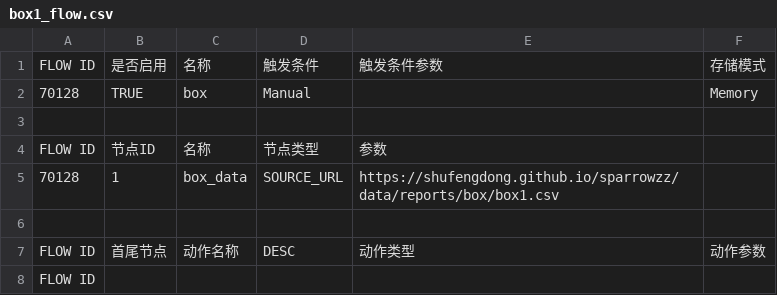
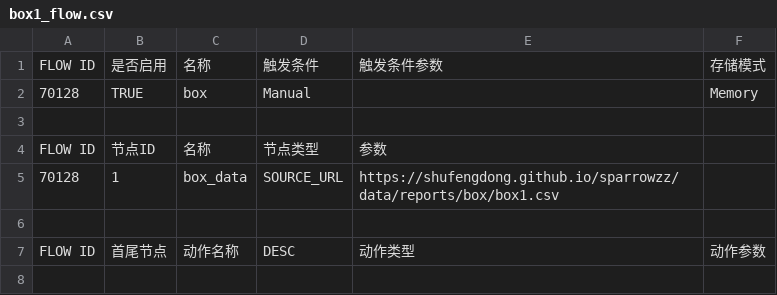
Before and after one commit to shufengdong/sparrowzz, a CSV file: data/reports/box/box1_flow.csv, drawn as a sheet.

Commit message:
refactor(all): add test file

```diff
--- a/data/reports/box/box1_flow.csv
+++ b/data/reports/box/box1_flow.csv
@@ -7,2 +7 @@ FLOW ID,节点ID,名称,节点类型,参数,,
 FLOW ID,首尾节点,动作名称,DESC,动作类型,动作参数,
-FLOW ID
```
